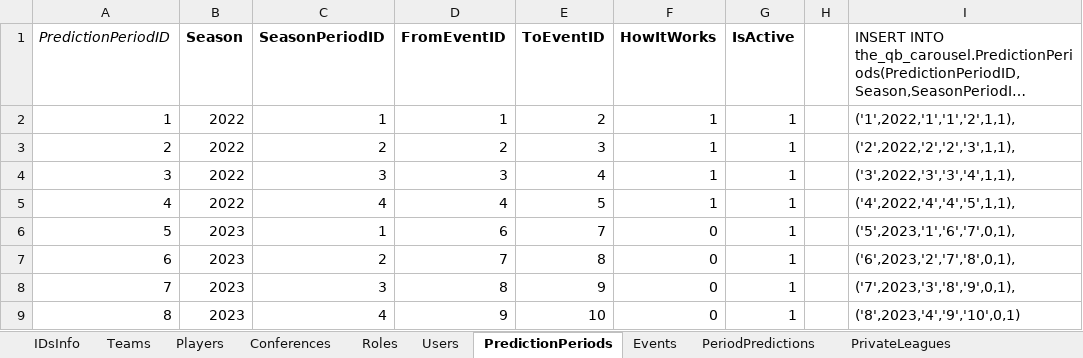
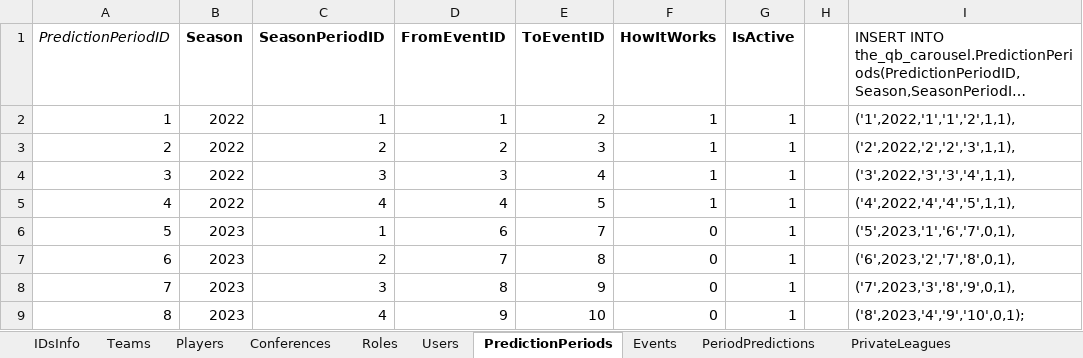
Before and after one commit to OD1995/TheQBCarousel, an Excel workbook: Other files/Tables.xlsx, sheet PredictionPeriods, drawn as a sheet; long unchanged cells end in …; values as stored, in another font and other column widths than the file's, no borders; the diff names each change by its address in the sheet, - before the commit and + after, or states it on an @@ line.

```diff
--- a/Other files/Tables.xlsx (sheet PredictionPeriods)
+++ b/Other files/Tables.xlsx (sheet PredictionPeriods)
-I9: ('8',2023,'4','9','10',0,1)
+I9: ('8',2023,'4','9','10',0,1);
```
Also changed, not shown: sheet Players, sheet Roles, sheet Events, hidden cells, Other files/Prediction Period table formatting.xlsx, 26 other files.
